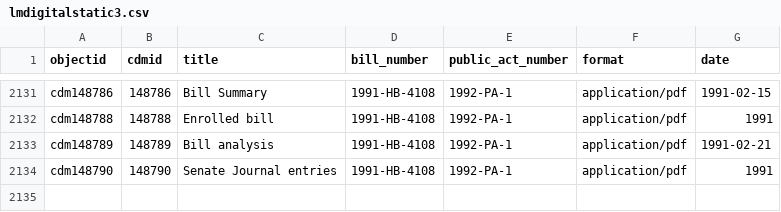
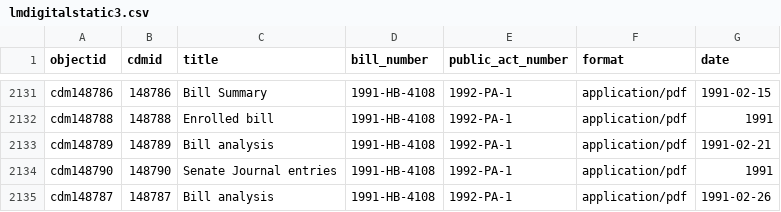
Before and after one commit to Temoshee/lmdigitalstatic2, a CSV file: _data/lmdigitalstatic3.csv, drawn as a sheet; only a part is shown, gaps mark what is left out; the diff names each change by its address in the sheet, - before the commit and + after, or states it on an @@ line.

Commit message:
add non-compound object metadata

```diff
--- a/_data/lmdigitalstatic3.csv
+++ b/_data/lmdigitalstatic3.csv
+row 2135: cdm148787 | 148787 | Bill analysis | 1991-HB-4108 | 1992-PA-1 | application/pdf | 1991-02-26
```
